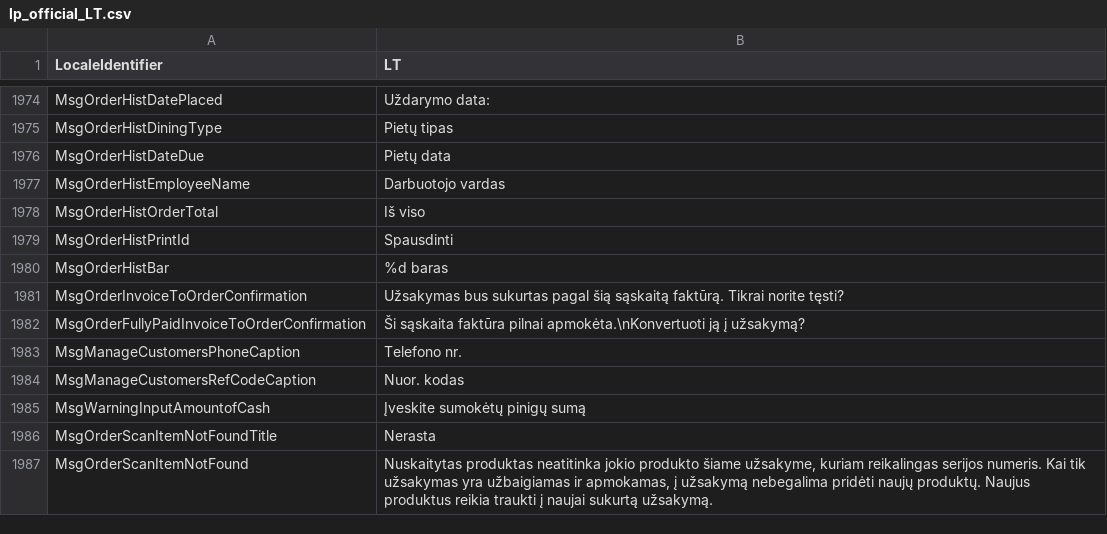
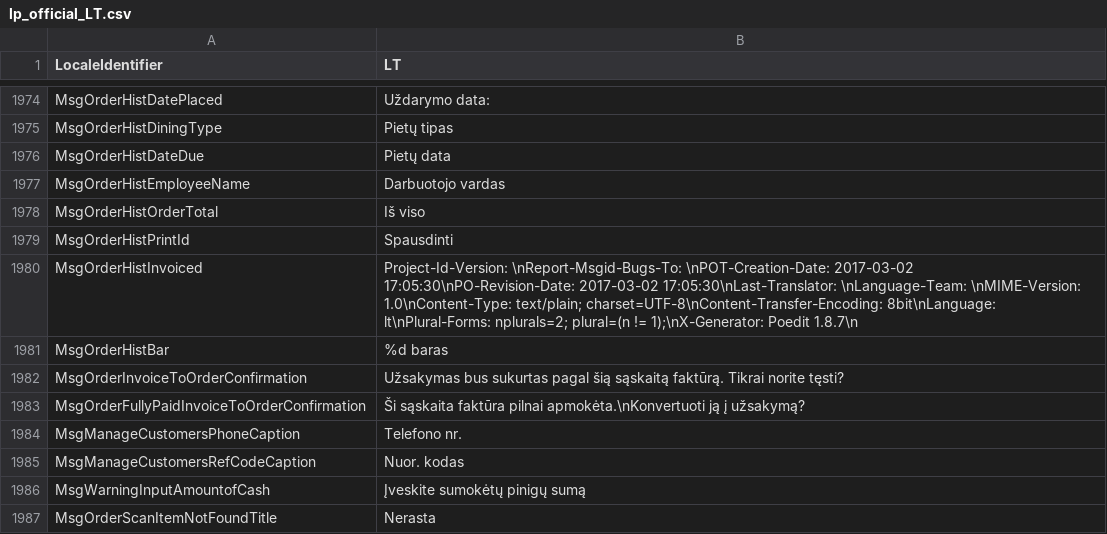
Before and after one commit to olaputin/translations_store, a CSV file: locale/lang_packages/lp_official_LT.csv, drawn as a sheet; only a part is shown, gaps mark what is left out; the shorter side is filled out with more unchanged rows.

```diff
--- a/locale/lang_packages/lp_official_LT.csv
+++ b/locale/lang_packages/lp_official_LT.csv
@@ -1979,2 +1979,3 @@ MsgOrderHistOrderTotal,Iš viso
 MsgOrderHistPrintId,Spausdinti
+MsgOrderHistInvoiced,Project-Id-Version: \nReport-Msgid-Bugs-To: \nPOT-Creation-Date: 2017-03-02 17:05:30\nPO-Revision-Date: 2017-03-02 17:05:30\nLast-Translator: \nLanguage-Team: \nMIME-Version: 1.0\nContent-Type: text/plain; charset=UTF-8\nContent-Transfer-Encoding: 8bit\nLanguage: lt\nPlural-Forms: nplurals=2; plural=(n != 1);\nX-Generator: Poedit 1.8.7\n
 MsgOrderHistBar,%d baras
```
Also changed, not shown: locale/lang_packages/lp_official_DE.csv, locale/lang_packages/lp_official_ES.csv, 8 other files.
